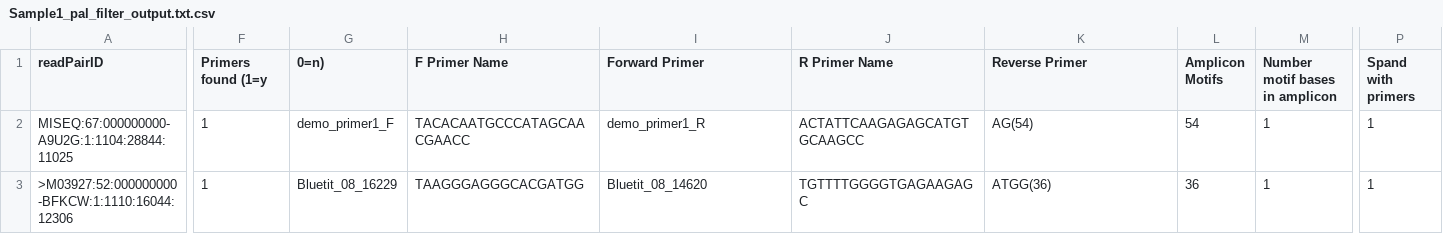
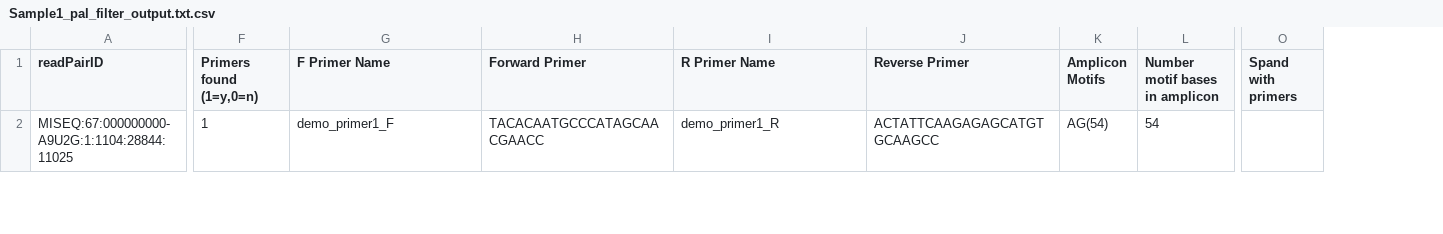
Before and after one commit to graemefox/mimi, a CSV file: demo_data/pal_filter_output/Sample1_pal_filter_output.txt.csv, drawn as a sheet; only a part is shown, gaps mark what is left out; removed rows and columns are numbered as before the commit, all else as after; rows hold the shown columns only; the diff covers the shown part only; the diff names each change by its address in the sheet, - before the commit and + after, or states it on an @@ line.

Commit message:
Testing demo data after script updates

```diff
--- a/demo_data/pal_filter_output/Sample1_pal_filter_output.txt.csv
+++ b/demo_data/pal_filter_output/Sample1_pal_filter_output.txt.csv
-column G (0=n)), row 2: demo_primer1_F
-F1: Primers found (1=y
+F1: Primers found (1=y,0=n)
-G2 (F Primer Name): TACACAATGCCCATAGCAACGAACC
+G2 (F Primer Name): demo_primer1_F
-H2 (Forward Primer): demo_primer1_R
+H2 (Forward Primer): TACACAATGCCCATAGCAACGAACC
-I2 (R Primer Name): ACTATTCAAGAGAGCATGTGCAAGCC
+I2 (R Primer Name): demo_primer1_R
-J2 (Reverse Primer): AG(54)
+J2 (Reverse Primer): ACTATTCAAGAGAGCATGTGCAAGCC
-K2 (Amplicon Motifs): 54
+K2 (Amplicon Motifs): AG(54)
-L2 (Number motif bases in amplicon): 1
+L2 (Number motif bases in amplicon): 54
-O2 (Spand with primers): 1
+O2 (Spand with primers): (empty)
-row 3: >M03927:52:000000000-BFKCW:1:1110:16044:12306 | 1 | Bluetit_08_16229 | TAAGGGAGGGCACGATGG | Bluetit_08_14620 | TGTTTTGGGGTGAGAAGAGC | ATGG(36) | 36 | 1 | 1
```
Also changed, not shown: 1 added row and 6 edited cells elsewhere in this file, 1 other file.
